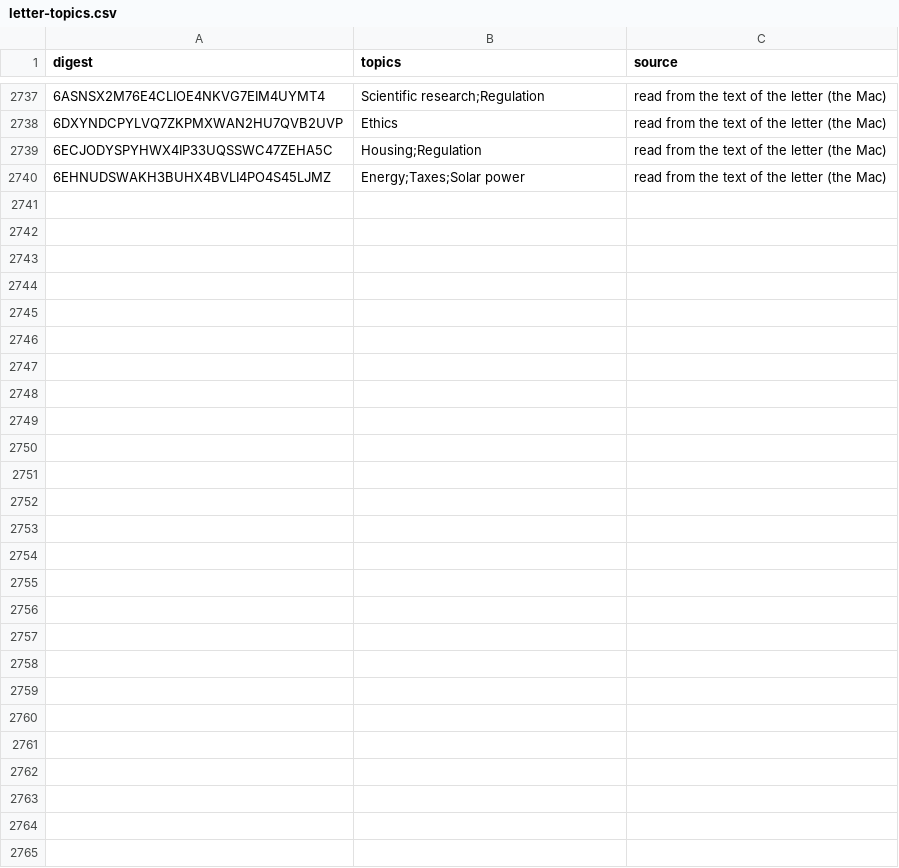
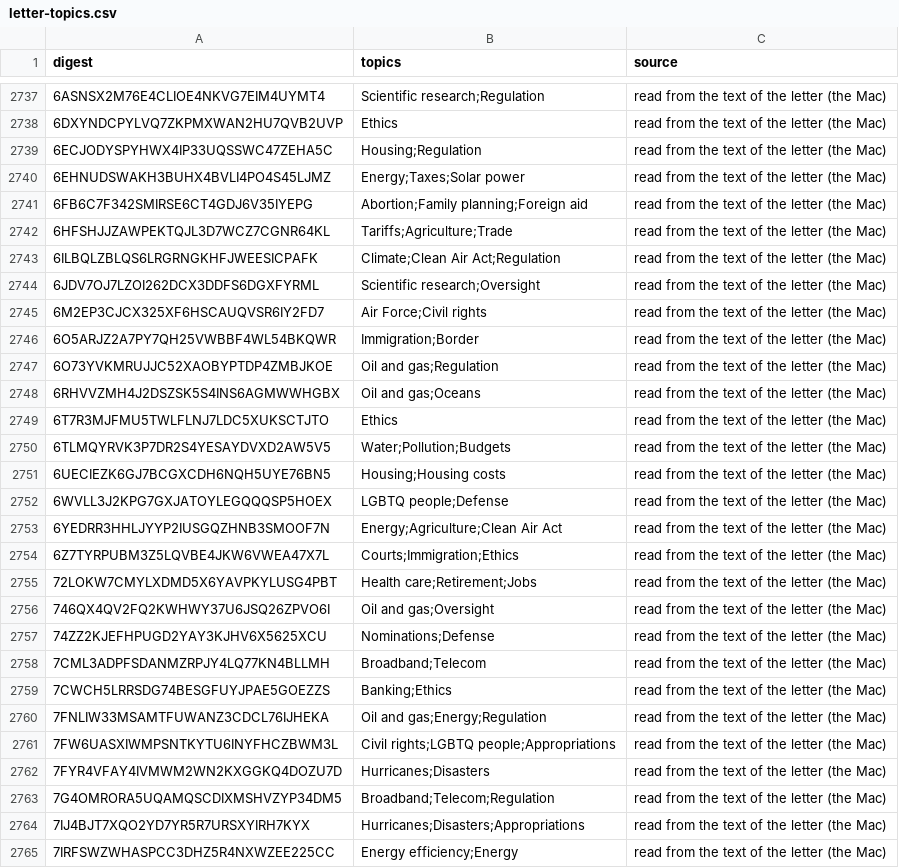
Before and after one commit to Robin-IA/Congressional-Letters-Dev, a CSV file: vocabulary/letter-topics.csv, drawn as a sheet; only a part is shown, gaps mark what is left out; the diff names each change by its address in the sheet, - before the commit and + after, or states it on an @@ line.

```diff
--- a/vocabulary/letter-topics.csv
+++ b/vocabulary/letter-topics.csv
+row 2741: 6FB6C7F342SMIRSE6CT4GDJ6V35IYEPG | Abortion;Family planning;Foreign aid | read from the text of the letter (the Mac)
+row 2742: 6HFSHJJZAWPEKTQJL3D7WCZ7CGNR64KL | Tariffs;Agriculture;Trade | read from the text of the letter (the Mac)
+row 2743: 6ILBQLZBLQS6LRGRNGKHFJWEESICPAFK | Climate;Clean Air Act;Regulation | read from the text of the letter (the Mac)
+row 2744: 6JDV7OJ7LZOI262DCX3DDFS6DGXFYRML | Scientific research;Oversight | read from the text of the letter (the Mac)
+row 2745: 6M2EP3CJCX325XF6HSCAUQVSR6IY2FD7 | Air Force;Civil rights | read from the text of the letter (the Mac)
+row 2746: 6O5ARJZ2A7PY7QH25VWBBF4WL54BKQWR | Immigration;Border | read from the text of the letter (the Mac)
+row 2747: 6O73YVKMRUJJC52XAOBYPTDP4ZMBJKOE | Oil and gas;Regulation | read from the text of the letter (the Mac)
+row 2748: 6RHVVZMH4J2DSZSK5S4INS6AGMWWHGBX | Oil and gas;Oceans | read from the text of the letter (the Mac)
+row 2749: 6T7R3MJFMU5TWLFLNJ7LDC5XUKSCTJTO | Ethics | read from the text of the letter (the Mac)
+row 2750: 6TLMQYRVK3P7DR2S4YESAYDVXD2AW5V5 | Water;Pollution;Budgets | read from the text of the letter (the Mac)
+row 2751: 6UECIEZK6GJ7BCGXCDH6NQH5UYE76BN5 | Housing;Housing costs | read from the text of the letter (the Mac)
+row 2752: 6WVLL3J2KPG7GXJATOYLEGQQQSP5HOEX | LGBTQ people;Defense | read from the text of the letter (the Mac)
+row 2753: 6YEDRR3HHLJYYP2IUSGQZHNB3SMOOF7N | Energy;Agriculture;Clean Air Act | read from the text of the letter (the Mac)
+row 2754: 6Z7TYRPUBM3Z5LQVBE4JKW6VWEA47X7L | Courts;Immigration;Ethics | read from the text of the letter (the Mac)
+row 2755: 72LOKW7CMYLXDMD5X6YAVPKYLUSG4PBT | Health care;Retirement;Jobs | read from the text of the letter (the Mac)
+row 2756: 746QX4QV2FQ2KWHWY37U6JSQ26ZPVO6I | Oil and gas;Oversight | read from the text of the letter (the Mac)
+row 2757: 74ZZ2KJEFHPUGD2YAY3KJHV6X5625XCU | Nominations;Defense | read from the text of the letter (the Mac)
+row 2758: 7CML3ADPFSDANMZRPJY4LQ77KN4BLLMH | Broadband;Telecom | read from the text of the letter (the Mac)
+row 2759: 7CWCH5LRRSDG74BESGFUYJPAE5GOEZZS | Banking;Ethics | read from the text of the letter (the Mac)
+row 2760: 7FNLIW33MSAMTFUWANZ3CDCL76IJHEKA | Oil and gas;Energy;Regulation | read from the text of the letter (the Mac)
+row 2761: 7FW6UASXIWMPSNTKYTU6INYFHCZBWM3L | Civil rights;LGBTQ people;Appropriations | read from the text of the letter (the Mac)
+row 2762: 7FYR4VFAY4IVMWM2WN2KXGGKQ4DOZU7D | Hurricanes;Disasters | read from the text of the letter (the Mac)
+row 2763: 7G4OMRORA5UQAMQSCDIXMSHVZYP34DM5 | Broadband;Telecom;Regulation | read from the text of the letter (the Mac)
+row 2764: 7IJ4BJT7XQO2YD7YR5R7URSXYIRH7KYX | Hurricanes;Disasters;Appropriations | read from the text of the letter (the Mac)
+row 2765: 7IRFSWZWHASPCC3DHZ5R4NXWZEE225CC | Energy efficiency;Energy | read from the text of the letter (the Mac)
```
Also changed, not shown: vocabulary/letter-titles.csv, vocabulary/letters-reviewed.csv.
